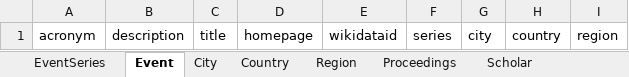
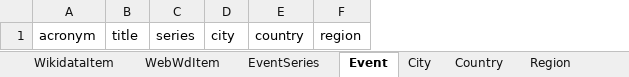
Before and after one commit to WolfgangFahl/pyMetaModel, an Excel workbook: examples/scientific-events/scientific-events.xlsx, sheet Event, drawn as a sheet; values as stored, in another font and other column widths than the file's, no borders; the diff names each change by its address in the sheet, - before the commit and + after, or states it on an @@ line.

```diff
--- a/examples/scientific-events/scientific-events.xlsx (sheet Event)
+++ b/examples/scientific-events/scientific-events.xlsx (sheet Event)
+sheet tab: WikidataItem
+sheet tab: WebWdItem
-column B, row 1: description
-column D, row 1: homepage
-column E, row 1: wikidataid
```
Also changed, not shown: sheet Scholar, sheet EventSeries, sheet Institution, sheet Paper, sheet City, sheet Country, 2 more sheets, examples/ceur-ws/ceur-ws.xlsx, examples/city/city.xlsx, 14 other files.
